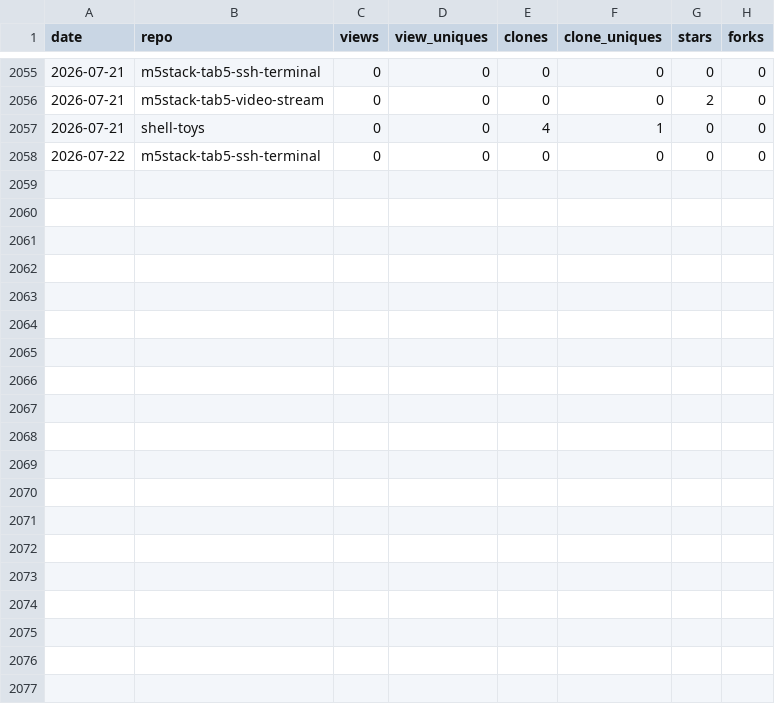
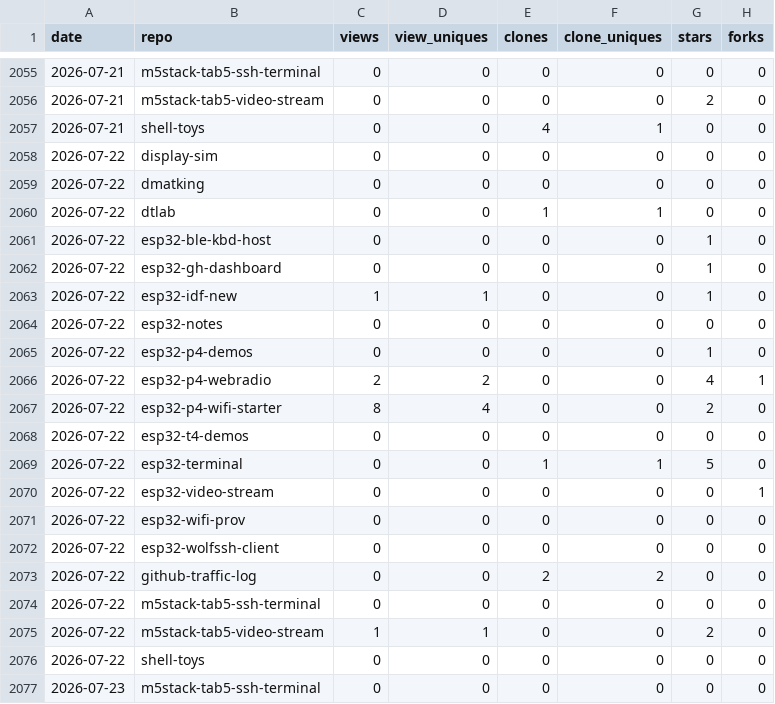
Before and after one commit to dmatking/github-traffic-log, a CSV file: traffic.csv, drawn as a sheet; only a part is shown, gaps mark what is left out.

```diff
--- a/traffic.csv
+++ b/traffic.csv
@@ -2057,2 +2057,21 @@ date,repo,views,view_uniques,clones,clone_uniques,stars,forks
 2026-07-21,shell-toys,0,0,4,1,0,0
+2026-07-22,display-sim,0,0,0,0,0,0
+2026-07-22,dmatking,0,0,0,0,0,0
+2026-07-22,dtlab,0,0,1,1,0,0
+2026-07-22,esp32-ble-kbd-host,0,0,0,0,1,0
+2026-07-22,esp32-gh-dashboard,0,0,0,0,1,0
+2026-07-22,esp32-idf-new,1,1,0,0,1,0
+2026-07-22,esp32-notes,0,0,0,0,0,0
+2026-07-22,esp32-p4-demos,0,0,0,0,1,0
+2026-07-22,esp32-p4-webradio,2,2,0,0,4,1
+2026-07-22,esp32-p4-wifi-starter,8,4,0,0,2,0
+2026-07-22,esp32-t4-demos,0,0,0,0,0,0
+2026-07-22,esp32-terminal,0,0,1,1,5,0
+2026-07-22,esp32-video-stream,0,0,0,0,0,1
+2026-07-22,esp32-wifi-prov,0,0,0,0,0,0
+2026-07-22,esp32-wolfssh-client,0,0,0,0,0,0
+2026-07-22,github-traffic-log,0,0,2,2,0,0
 2026-07-22,m5stack-tab5-ssh-terminal,0,0,0,0,0,0
+2026-07-22,m5stack-tab5-video-stream,1,1,0,0,2,0
+2026-07-22,shell-toys,0,0,0,0,0,0
+2026-07-23,m5stack-tab5-ssh-terminal,0,0,0,0,0,0
```
Also changed, not shown: latest.csv, totals.csv.
